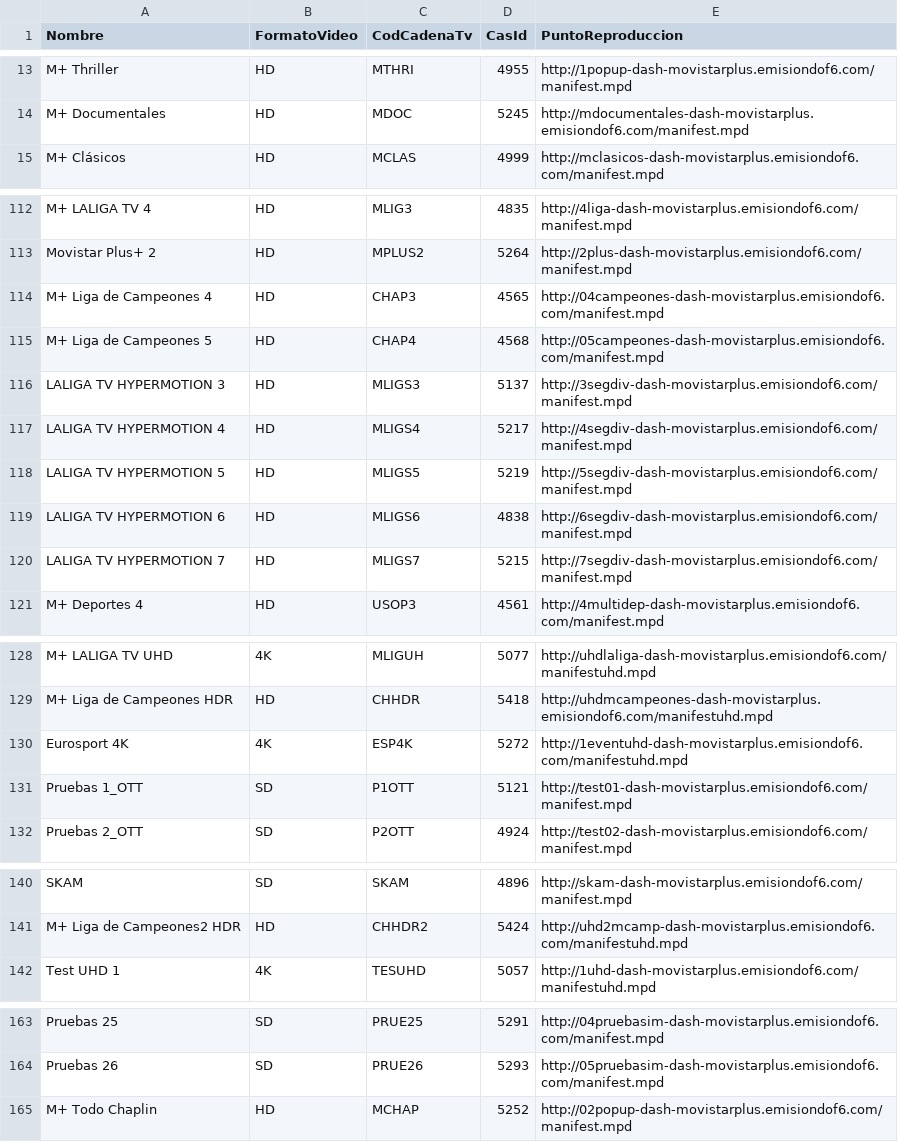
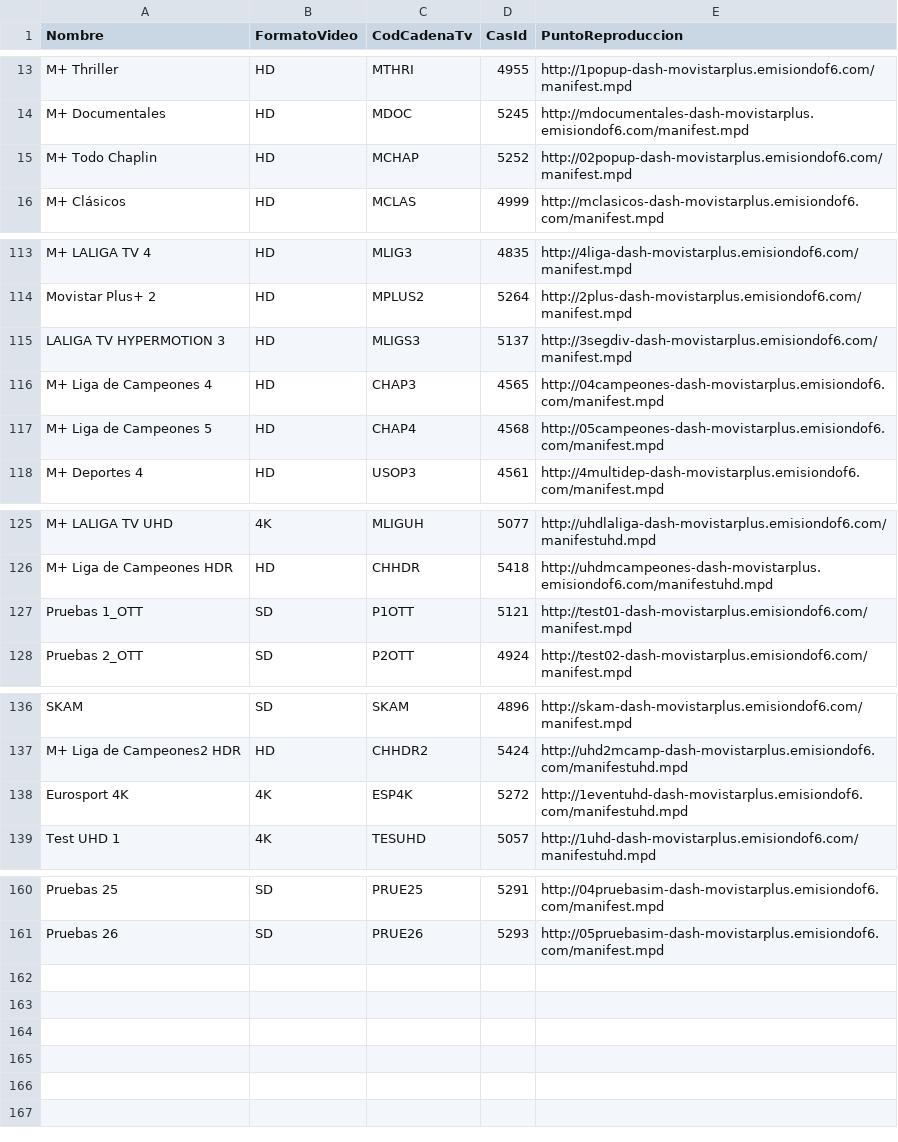
Before and after one commit to alicatesTEAM/Mfeed, a CSV file: difusion.csv, drawn as a sheet; only a part is shown, gaps mark what is left out.

```diff
--- a/difusion.csv
+++ b/difusion.csv
@@ -14,2 +14,3 @@ M+ Thriller,HD,MTHRI,4955,http://1popup-dash-movistarplus.emisiondof6.com/manife
 M+ Documentales,HD,MDOC,5245,http://mdocumentales-dash-movistarplus.emisiondof6.com/manifest.mpd
+M+ Todo Chaplin,HD,MCHAP,5252,http://02popup-dash-movistarplus.emisiondof6.com/manifest.mpd
 M+ Clásicos,HD,MCLAS,4999,http://mclasicos-dash-movistarplus.emisiondof6.com/manifest.mpd
@@ -113,9 +114,5 @@ M+ LALIGA TV 4,HD,MLIG3,4835,http://4liga-dash-movistarplus.emisiondof6.com/mani
 Movistar Plus+ 2,HD,MPLUS2,5264,http://2plus-dash-movistarplus.emisiondof6.com/manifest.mpd
+LALIGA TV HYPERMOTION 3,HD,MLIGS3,5137,http://3segdiv-dash-movistarplus.emisiondof6.com/manifest.mpd
 M+ Liga de Campeones  4,HD,CHAP3,4565,http://04campeones-dash-movistarplus.emisiondof6.com/manifest.mpd
 M+ Liga de Campeones 5,HD,CHAP4,4568,http://05campeones-dash-movistarplus.emisiondof6.com/manifest.mpd
-LALIGA TV HYPERMOTION 3,HD,MLIGS3,5137,http://3segdiv-dash-movistarplus.emisiondof6.com/manifest.mpd
-LALIGA TV HYPERMOTION 4,HD,MLIGS4,5217,http://4segdiv-dash-movistarplus.emisiondof6.com/manifest.mpd
-LALIGA TV HYPERMOTION 5,HD,MLIGS5,5219,http://5segdiv-dash-movistarplus.emisiondof6.com/manifest.mpd
-LALIGA TV HYPERMOTION 6,HD,MLIGS6,4838,http://6segdiv-dash-movistarplus.emisiondof6.com/manifest.mpd
-LALIGA TV HYPERMOTION 7,HD,MLIGS7,5215,http://7segdiv-dash-movistarplus.emisiondof6.com/manifest.mpd
 M+ Deportes 4,HD,USOP3,4561,http://4multidep-dash-movistarplus.emisiondof6.com/manifest.mpd
@@ -129,3 +126,2 @@ M+ LALIGA TV UHD,4K,MLIGUH,5077,http://uhdlaliga-dash-movistarplus.emisiondof6.c
 M+ Liga de Campeones HDR,HD,CHHDR,5418,http://uhdmcampeones-dash-movistarplus.emisiondof6.com/manifestuhd.mpd
-Eurosport 4K,4K,ESP4K,5272,http://1eventuhd-dash-movistarplus.emisiondof6.com/manifestuhd.mpd
 Pruebas 1_OTT,SD,P1OTT,5121,http://test01-dash-movistarplus.emisiondof6.com/manifest.mpd
@@ -141,2 +137,3 @@ SKAM,SD,SKAM,4896,http://skam-dash-movistarplus.emisiondof6.com/manifest.mpd
 M+ Liga de Campeones2 HDR,HD,CHHDR2,5424,http://uhd2mcamp-dash-movistarplus.emisiondof6.com/manifestuhd.mpd
+Eurosport 4K,4K,ESP4K,5272,http://1eventuhd-dash-movistarplus.emisiondof6.com/manifestuhd.mpd
 Test UHD 1,4K,TESUHD,5057,http://1uhd-dash-movistarplus.emisiondof6.com/manifestuhd.mpd
@@ -164,2 +161 @@ Pruebas 25,SD,PRUE25,5291,http://04pruebasim-dash-movistarplus.emisiondof6.com/m
 Pruebas 26,SD,PRUE26,5293,http://05pruebasim-dash-movistarplus.emisiondof6.com/manifest.mpd
-M+ Todo Chaplin,HD,MCHAP,5252,http://02popup-dash-movistarplus.emisiondof6.com/manifest.mpd
```
Also changed, not shown: ott.csv.
